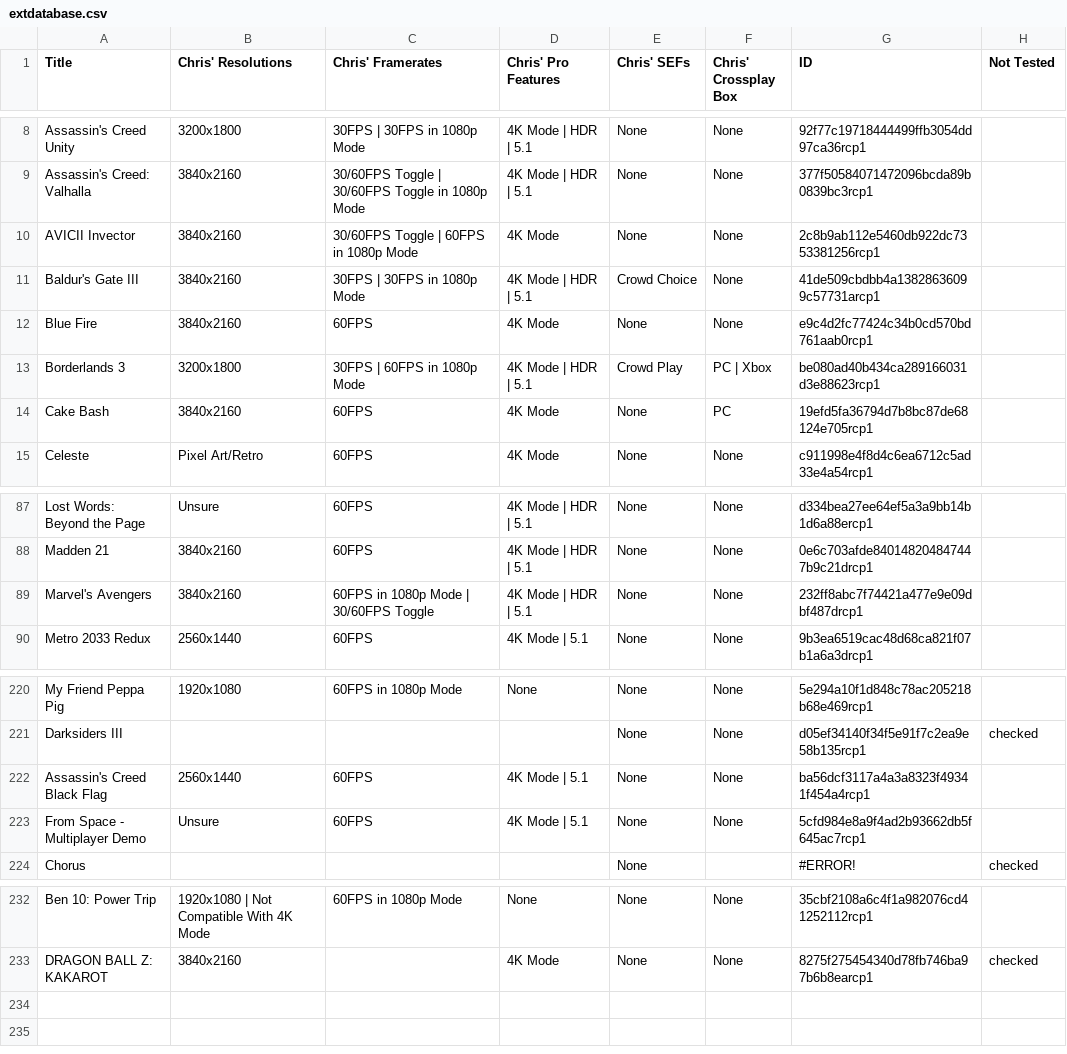
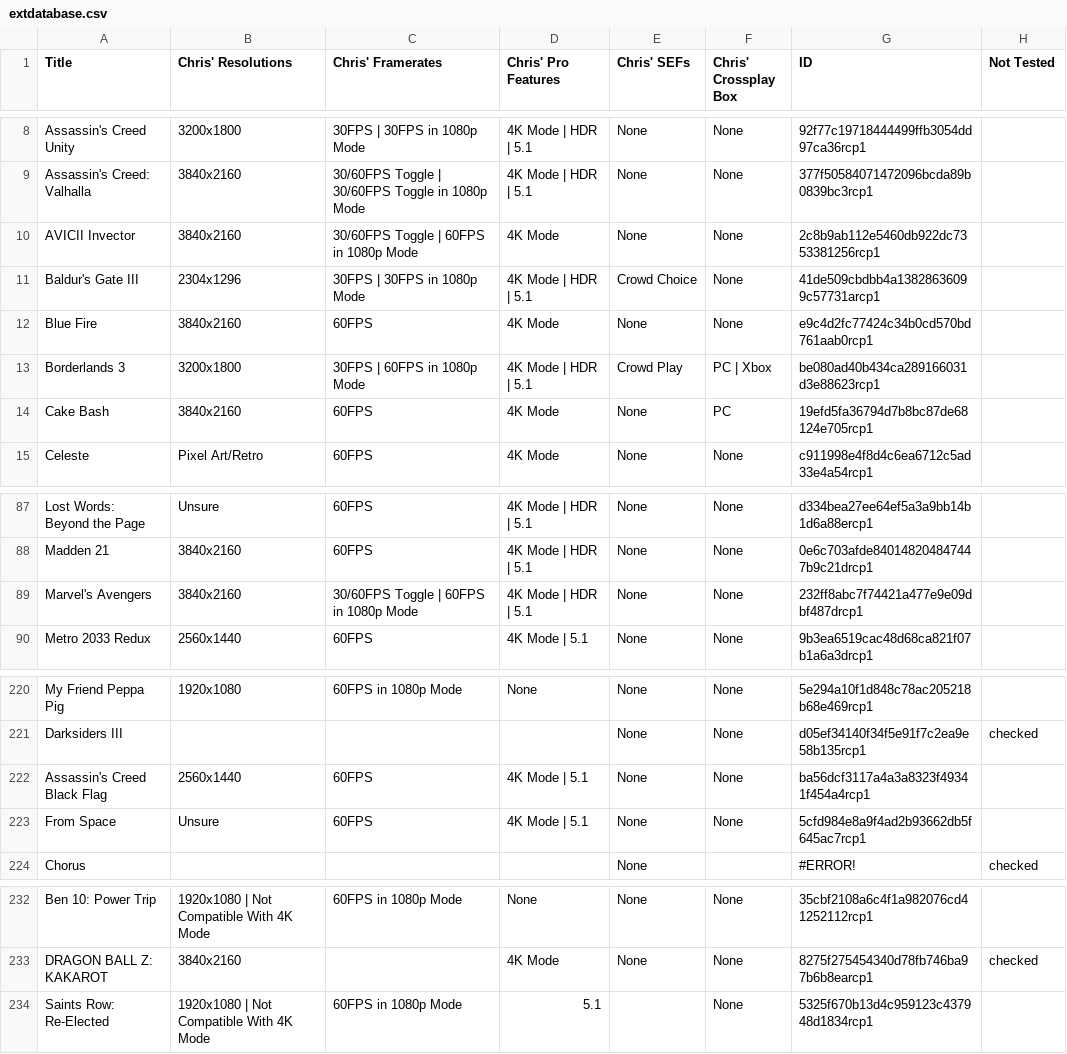
Before and after one commit to ChristopherKlay/StadiaEnhanced, a CSV file: include/extdatabase.csv, drawn as a sheet; only a part is shown, gaps mark what is left out.

Commit message:
Add files via upload

```diff
--- a/include/extdatabase.csv
+++ b/include/extdatabase.csv
@@ -10,3 +10,3 @@ Assassin's Creed: Valhalla,3840x2160,30/60FPS Toggle | 30/60FPS Toggle in 1080p
 AVICII Invector,3840x2160,30/60FPS Toggle | 60FPS in 1080p Mode,4K Mode,None,None,2c8b9ab112e5460db922dc7353381256rcp1,
-Baldur's Gate III,3840x2160,30FPS | 30FPS in 1080p Mode,4K Mode | HDR | 5.1,Crowd Choice,None,41de509cbdbb4a13828636099c57731arcp1,
+Baldur's Gate III,2304x1296,30FPS | 30FPS in 1080p Mode,4K Mode | HDR | 5.1,Crowd Choice,None,41de509cbdbb4a13828636099c57731arcp1,
 Blue Fire,3840x2160,60FPS,4K Mode,None,None,e9c4d2fc77424c34b0cd570bd761aab0rcp1,
@@ -88,3 +88,3 @@ Lost Words: Beyond the Page,Unsure,60FPS,4K Mode | HDR | 5.1,None,None,d334bea27
 Madden 21,3840x2160,60FPS,4K Mode | HDR | 5.1,None,None,0e6c703afde840148204847447b9c21drcp1,
-Marvel's Avengers,3840x2160,60FPS in 1080p Mode | 30/60FPS Toggle,4K Mode | HDR | 5.1,None,None,232ff8abc7f74421a477e9e09dbf487drcp1,
+Marvel's Avengers,3840x2160,30/60FPS Toggle | 60FPS in 1080p Mode,4K Mode | HDR | 5.1,None,None,232ff8abc7f74421a477e9e09dbf487drcp1,
 Metro 2033 Redux,2560x1440,60FPS,4K Mode | 5.1,None,None,9b3ea6519cac48d68ca821f07b1a6a3drcp1,
@@ -222,3 +222,3 @@ Darksiders III,,,,None,None,d05ef34140f34f5e91f7c2ea9e58b135rcp1,checked
 Assassin's Creed Black Flag,2560x1440,60FPS,4K Mode | 5.1,None,None,ba56dcf3117a4a3a8323f49341f454a4rcp1,
-From Space - Multiplayer Demo,Unsure,60FPS,4K Mode | 5.1,None,None,5cfd984e8a9f4ad2b93662db5f645ac7rcp1,
+From Space,Unsure,60FPS,4K Mode | 5.1,None,None,5cfd984e8a9f4ad2b93662db5f645ac7rcp1,
 Chorus,,,,None,,#ERROR!,checked
@@ -233 +233,2 @@ Ben 10: Power Trip,1920x1080 | Not Compatible With 4K Mode,60FPS in 1080p Mode,N
 DRAGON BALL Z: KAKAROT,3840x2160,,4K Mode,None,None,8275f275454340d78fb746ba97b6b8earcp1,checked
+Saints Row: Re-Elected,1920x1080 | Not Compatible With 4K Mode,60FPS in 1080p Mode,5.1,,None,5325f670b13d4c959123c437948d1834rcp1,
```
